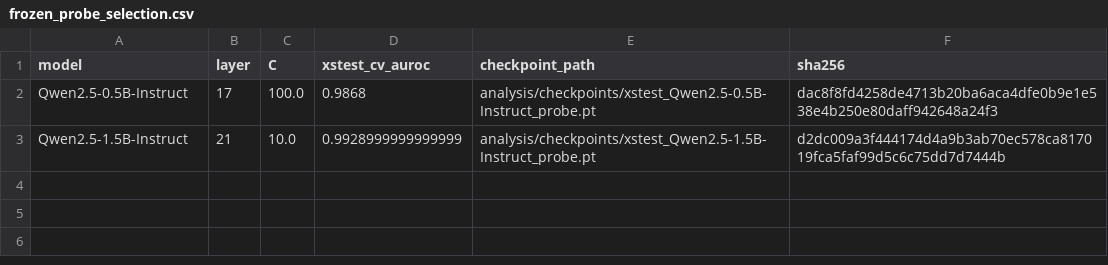
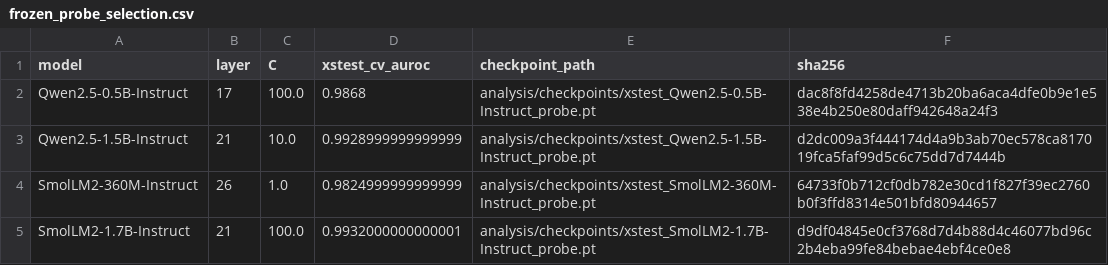
Before and after one commit to Baisayan/hack, a CSV file: analysis/metrics/frozen_probe_selection.csv, drawn as a sheet.

```diff
--- a/analysis/metrics/frozen_probe_selection.csv
+++ b/analysis/metrics/frozen_probe_selection.csv
@@ -3 +3,3 @@ Qwen2.5-0.5B-Instruct,17,100.0,0.9868,analysis/checkpoints/xstest_Qwen2.5-0.5B-I
 Qwen2.5-1.5B-Instruct,21,10.0,0.9928999999999999,analysis/checkpoints/xstest_Qwen2.5-1.5B-Instruct_probe.pt,d2dc009a3f444174d4a9b3ab70ec578ca817019fca5faf99d5c6c75dd7d7444b
+SmolLM2-360M-Instruct,26,1.0,0.9824999999999999,analysis/checkpoints/xstest_SmolLM2-360M-Instruct_probe.pt,64733f0b712cf0db782e30cd1f827f39ec2760b0f3ffd8314e501bfd80944657
+SmolLM2-1.7B-Instruct,21,100.0,0.9932000000000001,analysis/checkpoints/xstest_SmolLM2-1.7B-Instruct_probe.pt,d9df04845e0cf3768d7d4b88d4c46077bd96c2b4eba99fe84bebae4ebf4ce0e8
```
Also changed, not shown: analysis/metrics/jbb_frozen_probe_metrics.csv, analysis/metrics/xstest_baseline_comparison.csv, 17 other files.
